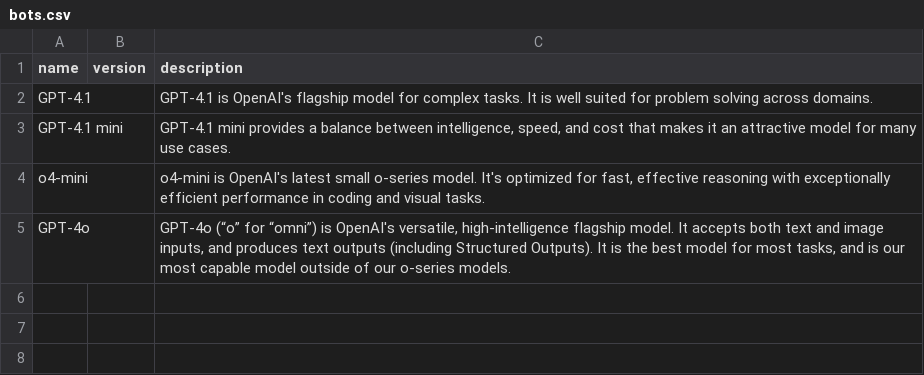
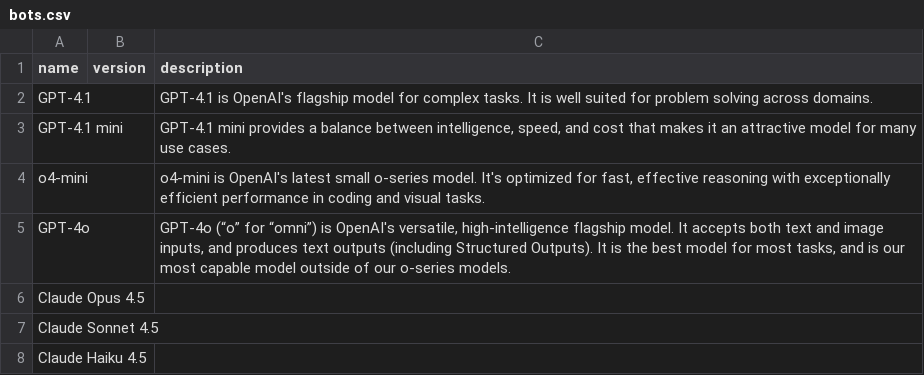
Before and after one commit to limJhyeok/Essay-Feedback-Writer, a CSV file: backend/app/data/bots.csv, drawn as a sheet.

```diff
--- a/backend/app/data/bots.csv
+++ b/backend/app/data/bots.csv
@@ -5 +5,4 @@ o4-mini,,"o4-mini is OpenAI's latest small o-series model. It's optimized for fa
 GPT-4o,,"GPT-4o (“o” for “omni”) is OpenAI's versatile, high-intelligence flagship model. It accepts both text and image inputs, and produces text outputs (including Structured Outputs). It is the best model for most tasks, and is our most capable model outside of our o-series models."
+Claude Opus 4.5,,
+Claude Sonnet 4.5,,
+Claude Haiku 4.5,,
```
Also changed, not shown: 7 other files.
